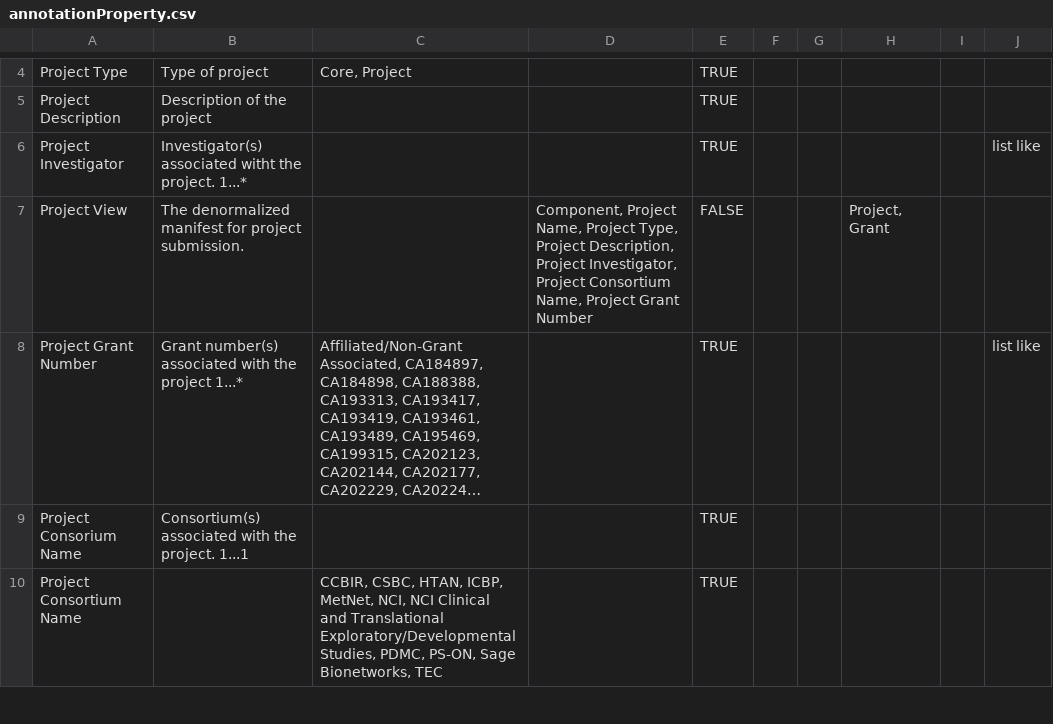
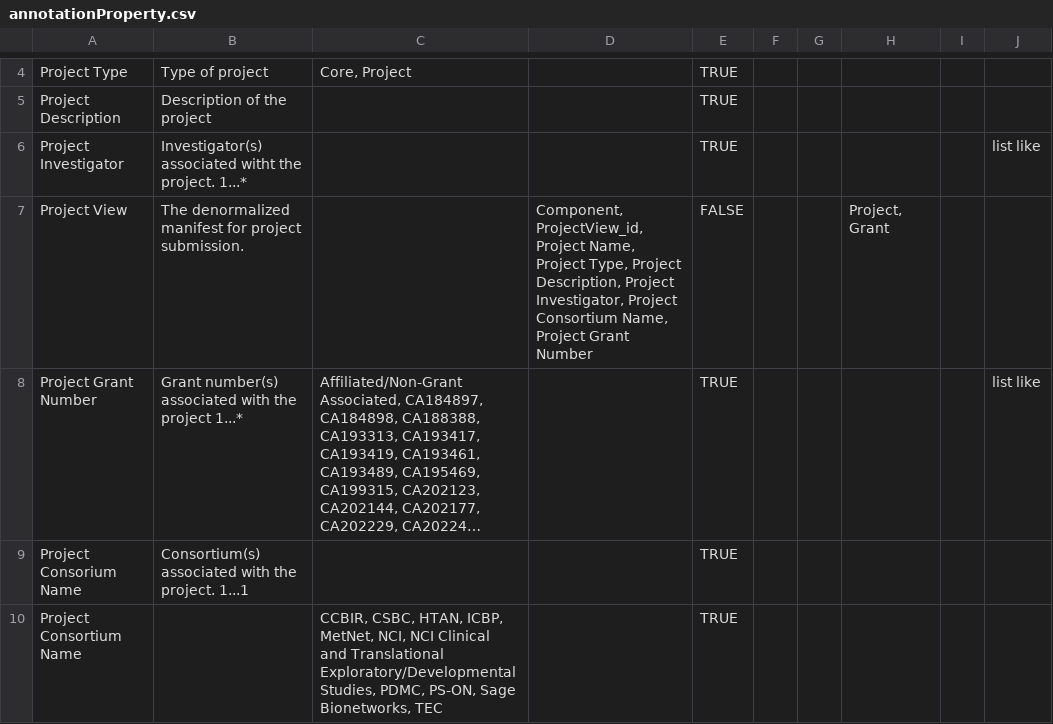
Before and after one commit to mc2-center/data-models, a CSV file: modules/project/annotationProperty.csv, drawn as a sheet; only a part is shown, gaps mark what is left out; long unchanged cells end in …; the diff names each change by its address in the sheet, - before the commit and + after, or states it on an @@ line.

Commit message:
Add 'ProjectView_id' to 'ProjectView' schema

```diff
--- a/modules/project/annotationProperty.csv
+++ b/modules/project/annotationProperty.csv
-D7: Component, Project Name,…
+D7: Component, ProjectView_id, Project Name,…
```
